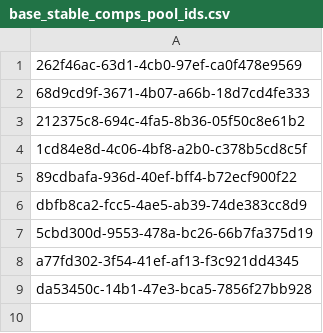
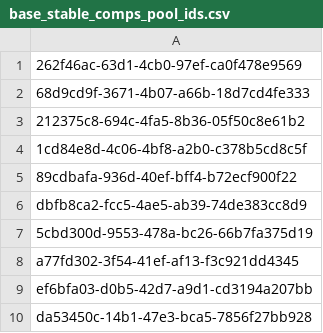
Before and after one commit to ivancamps/defi-lp-landscape, a CSV file: base_stable_comps_pool_ids.csv, drawn as a sheet.

```diff
--- a/base_stable_comps_pool_ids.csv
+++ b/base_stable_comps_pool_ids.csv
@@ -8,2 +8,3 @@ dbfb8ca2-fcc5-4ae5-ab39-74de383cc8d9
 a77fd302-3f54-41ef-af13-f3c921dd4345
+ef6bfa03-d0b5-42d7-a9d1-cd3194a207bb
 da53450c-14b1-47e3-bca5-7856f27bb928
```
Also changed, not shown: eth_comps_pool_ids.csv, stable_pool_ids.csv, 5 other files.
